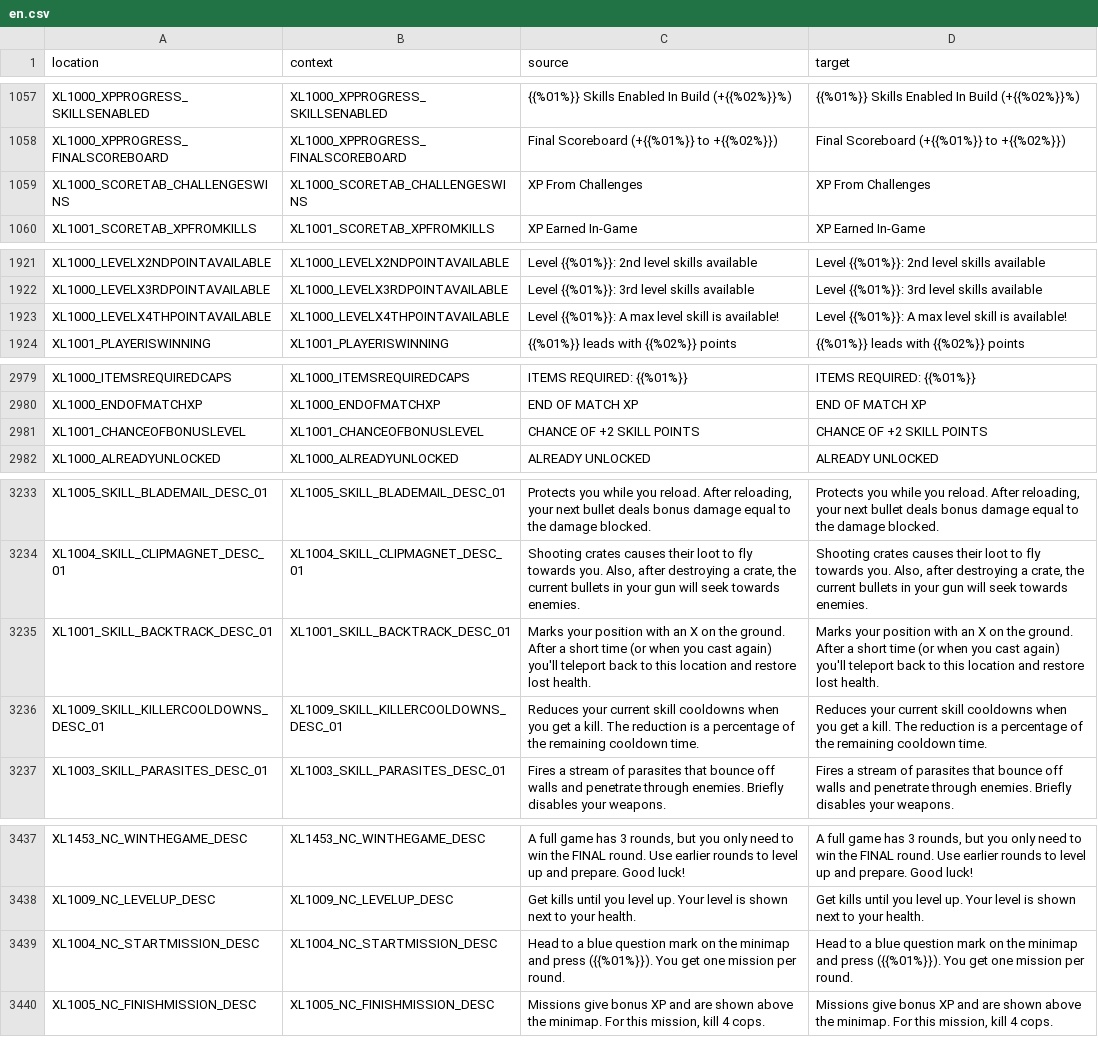
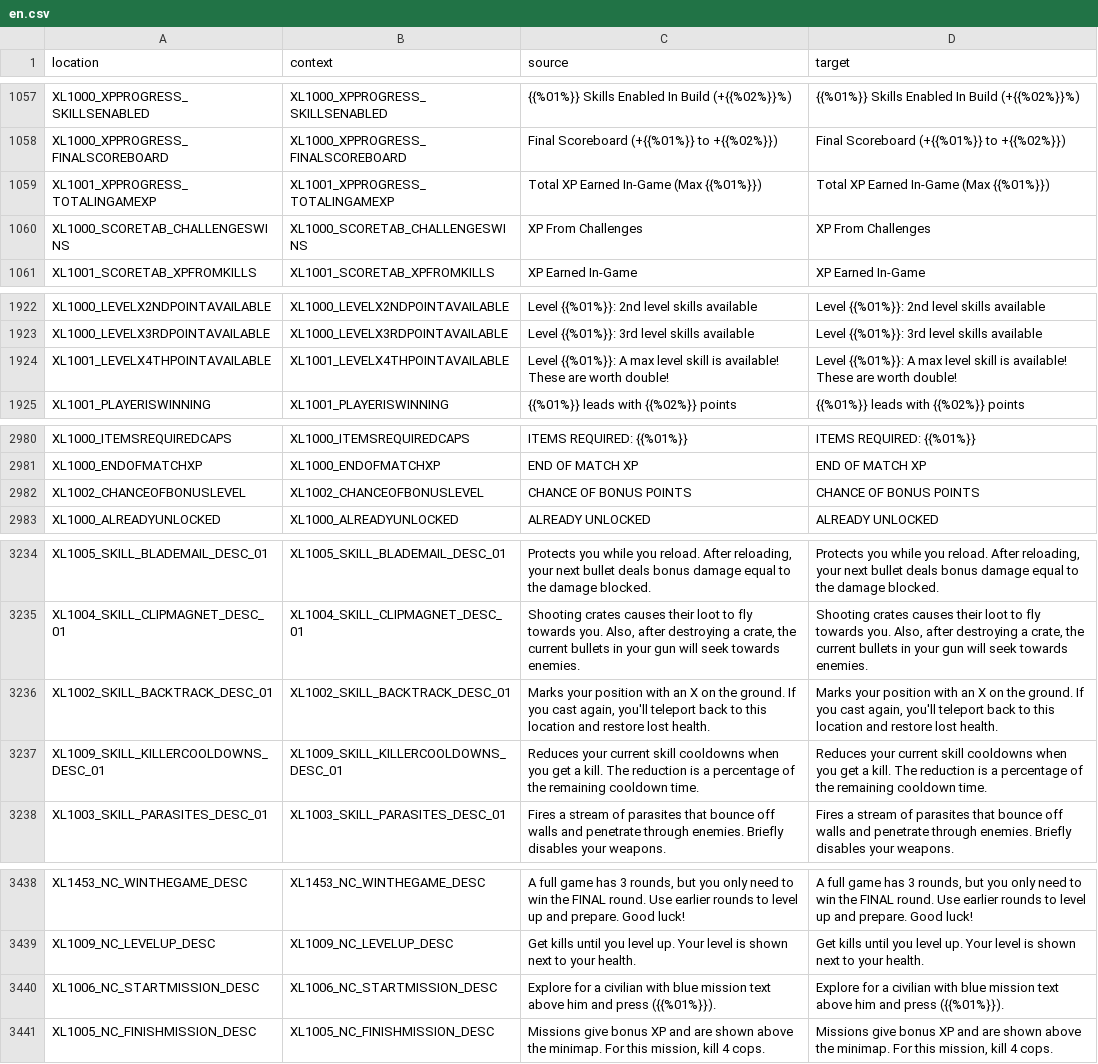
Before and after one commit to bencelot/GeneshiftTranslations, a CSV file: en.csv, drawn as a sheet; only a part is shown, gaps mark what is left out.

```diff
--- a/en.csv
+++ b/en.csv
@@ -1058,2 +1058,3 @@
 "XL1000_XPPROGRESS_FINALSCOREBOARD","XL1000_XPPROGRESS_FINALSCOREBOARD","Final Scoreboard (+{{%01%}} to +{{%02%}})","Final Scoreboard (+{{%01%}} to +{{%02%}})"
+"XL1001_XPPROGRESS_TOTALINGAMEXP","XL1001_XPPROGRESS_TOTALINGAMEXP","Total XP Earned In-Game (Max {{%01%}})","Total XP Earned In-Game (Max {{%01%}})"
 "XL1000_SCORETAB_CHALLENGESWINS","XL1000_SCORETAB_CHALLENGESWINS","XP From Challenges","XP From Challenges"
@@ -1922,3 +1923,3 @@
 "XL1000_LEVELX3RDPOINTAVAILABLE","XL1000_LEVELX3RDPOINTAVAILABLE","Level {{%01%}}: 3rd level skills available","Level {{%01%}}: 3rd level skills available"
-"XL1000_LEVELX4THPOINTAVAILABLE","XL1000_LEVELX4THPOINTAVAILABLE","Level {{%01%}}: A max level skill is available!","Level {{%01%}}: A max level skill is available!"
+"XL1001_LEVELX4THPOINTAVAILABLE","XL1001_LEVELX4THPOINTAVAILABLE","Level {{%01%}}: A max level skill is available! These are worth double!","Level {{%01%}}: A max level skill is available! These are worth double!"
 "XL1001_PLAYERISWINNING","XL1001_PLAYERISWINNING","{{%01%}} leads with {{%02%}} points","{{%01%}} leads with {{%02%}} points"
@@ -2980,3 +2981,3 @@
 "XL1000_ENDOFMATCHXP","XL1000_ENDOFMATCHXP","END OF MATCH XP","END OF MATCH XP"
-"XL1001_CHANCEOFBONUSLEVEL","XL1001_CHANCEOFBONUSLEVEL","CHANCE OF +2 SKILL POINTS","CHANCE OF +2 SKILL POINTS"
+"XL1002_CHANCEOFBONUSLEVEL","XL1002_CHANCEOFBONUSLEVEL","CHANCE OF BONUS POINTS","CHANCE OF BONUS POINTS"
 "XL1000_ALREADYUNLOCKED","XL1000_ALREADYUNLOCKED","ALREADY UNLOCKED","ALREADY UNLOCKED"
@@ -3234,3 +3235,3 @@
 "XL1004_SKILL_CLIPMAGNET_DESC_01","XL1004_SKILL_CLIPMAGNET_DESC_01","Shooting crates causes their loot to fly towards you. Also, after destroying a crate, the current bullets in your gun will seek towards enemies.","Shooting crates causes their loot to fly towards you. Also, after destroying a crate, the current bullets in your gun will seek towards enemies."
-"XL1001_SKILL_BACKTRACK_DESC_01","XL1001_SKILL_BACKTRACK_DESC_01","Marks your position with an X on the ground. After a short time (or when you cast again) you'll teleport back to this location and restore lost health.","Marks your position with an X on the ground. After a short time (or when you cast again) you'll teleport back to this location and restore lost health."
+"XL1002_SKILL_BACKTRACK_DESC_01","XL1002_SKILL_BACKTRACK_DESC_01","Marks your position with an X on the ground. If you cast again, you'll teleport back to this location and restore lost health.","Marks your position with an X on the ground. If you cast again, you'll teleport back to this location and restore lost health."
 "XL1009_SKILL_KILLERCOOLDOWNS_DESC_01","XL1009_SKILL_KILLERCOOLDOWNS_DESC_01","Reduces your current skill cooldowns when you get a kill. The reduction is a percentage of the remaining cooldown time.","Reduces your current skill cooldowns when you get a kill. The reduction is a percentage of the remaining cooldown time."
@@ -3438,3 +3439,3 @@
 "XL1009_NC_LEVELUP_DESC","XL1009_NC_LEVELUP_DESC","Get kills until you level up. Your level is shown next to your health.","Get kills until you level up. Your level is shown next to your health."
-"XL1004_NC_STARTMISSION_DESC","XL1004_NC_STARTMISSION_DESC","Head to a blue question mark on the minimap and press ({{%01%}}). You get one mission per round.","Head to a blue question mark on the minimap and press ({{%01%}}). You get one mission per round."
+"XL1006_NC_STARTMISSION_DESC","XL1006_NC_STARTMISSION_DESC","Explore for a civilian with blue mission text above him and press ({{%01%}}).","Explore for a civilian with blue mission text above him and press ({{%01%}})."
 "XL1005_NC_FINISHMISSION_DESC","XL1005_NC_FINISHMISSION_DESC","Missions give bonus XP and are shown above the minimap. For this mission, kill 4 cops.","Missions give bonus XP and are shown above the minimap. For this mission, kill 4 cops."
```
Also changed, not shown: de.csv, es_AR.csv, 4 other files.
